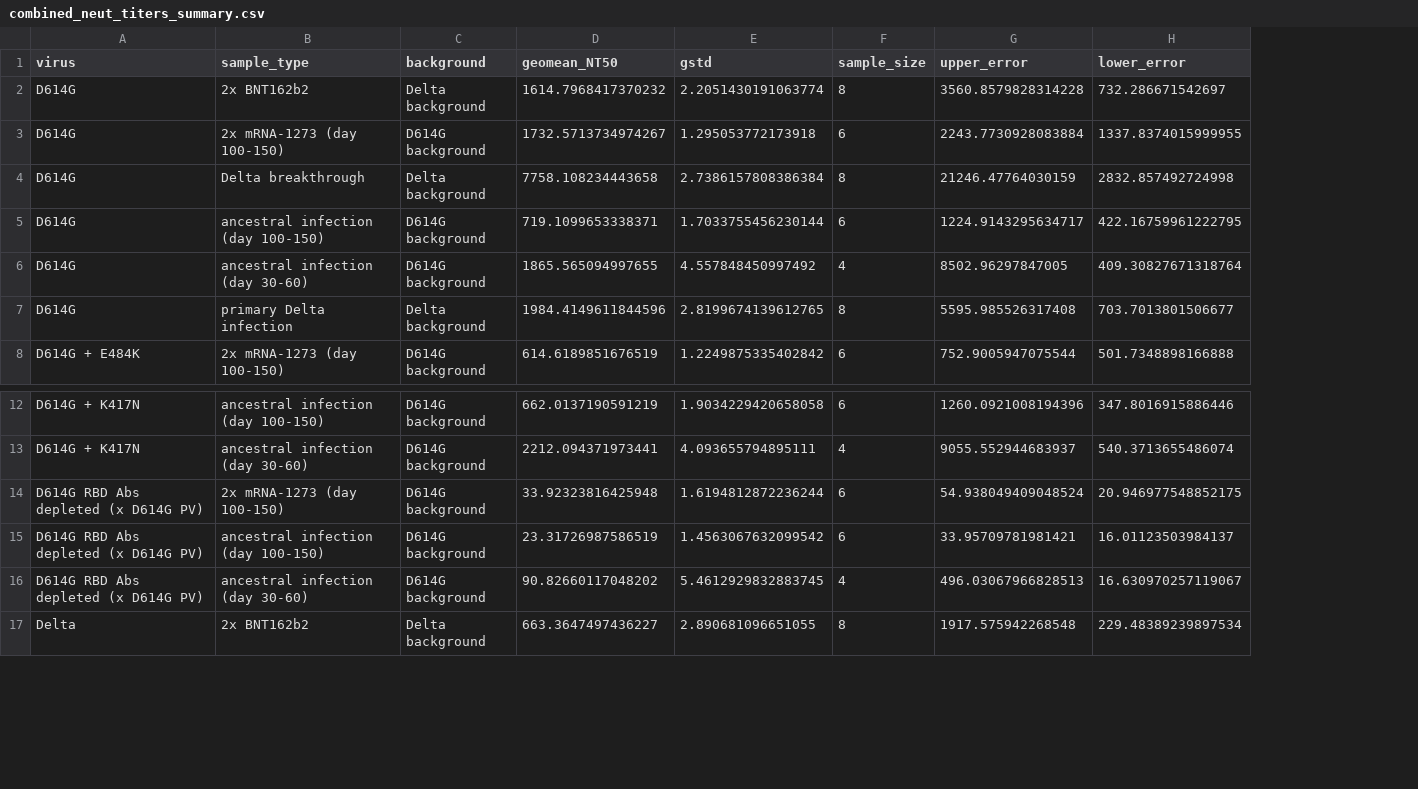
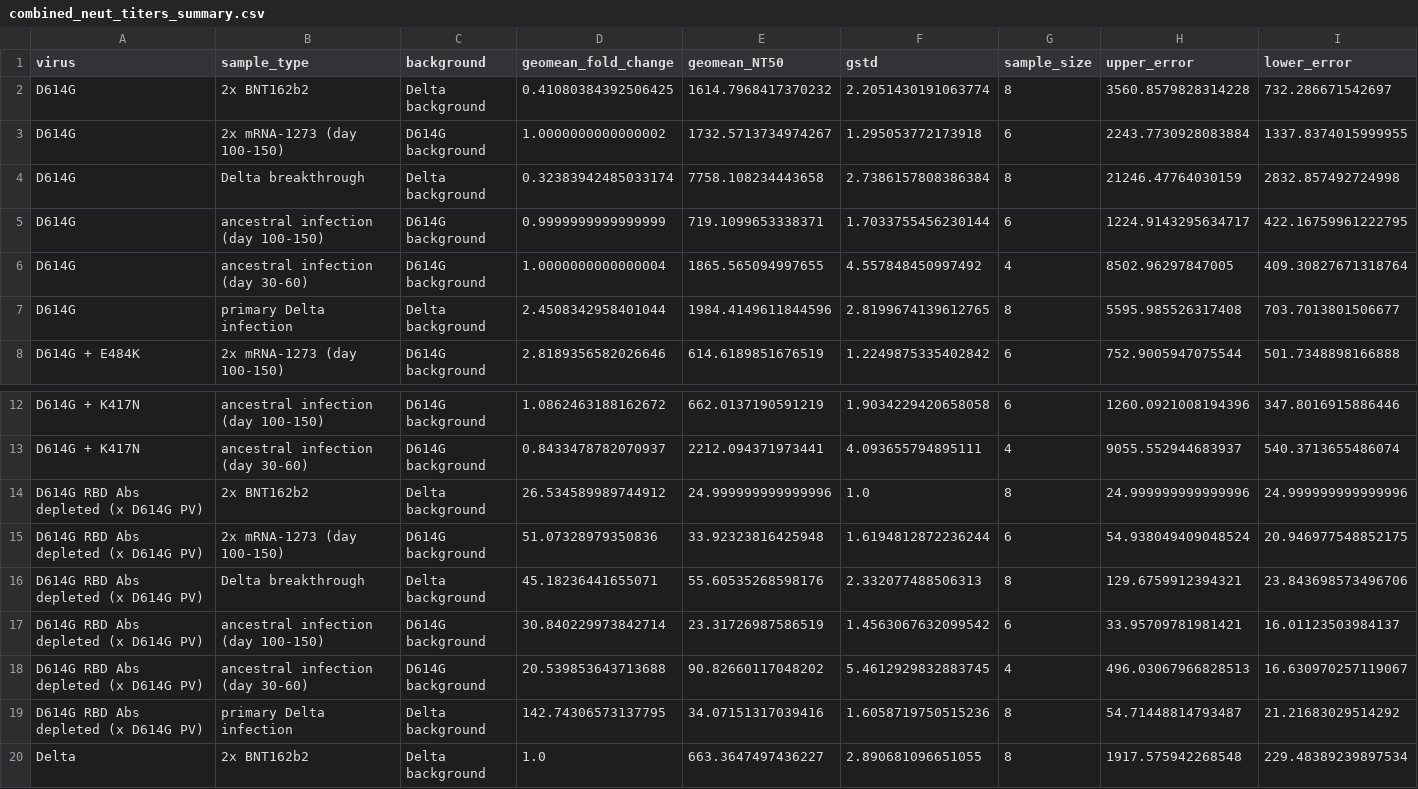
Before and after one commit to jbloomlab/SARS-CoV-2-RBD_Delta, a CSV file: experimental_data/results/neut_titers/combined_neut_titers_summary.csv, drawn as a sheet; only a part is shown, gaps mark what is left out; the diff names each change by its address in the sheet, - before the commit and + after, or states it on an @@ line.

```diff
--- a/experimental_data/results/neut_titers/combined_neut_titers_summary.csv
+++ b/experimental_data/results/neut_titers/combined_neut_titers_summary.csv
+column D (geomean_fold_change), rows 2-8: 0.41080384392506425 | 1.0000000000000002 | 0.32383942485033174 | 0.9999999999999999 | 1.0000000000000004 | 2.4508342958401044 | 2.8189356582026646; rows 12-13: 1.0862463188162672 | 0.8433478782070937; row 15: 51.07328979350836; rows 17-18: 30.840229973842714 | 20.539853643713688; row 20: 1.0
+row 14: D614G RBD Abs depleted (x D614G PV) | 2x BNT162b2 | Delta background | 26.534589989744912 | 24.999999999999996 | 1.0 | 8 | 24.999999999999996 | 24.999999999999996
+row 16: D614G RBD Abs depleted (x D614G PV) | Delta breakthrough | Delta background | 45.18236441655071 | 55.60535268598176 | 2.332077488506313 | 8 | 129.6759912394321 | 23.843698573496706
+row 19: D614G RBD Abs depleted (x D614G PV) | primary Delta infection | Delta background | 142.74306573137795 | 34.07151317039416 | 1.6058719750515236 | 8 | 54.71448814793487 | 21.21683029514292
```
Also changed, not shown: 3 other files.
